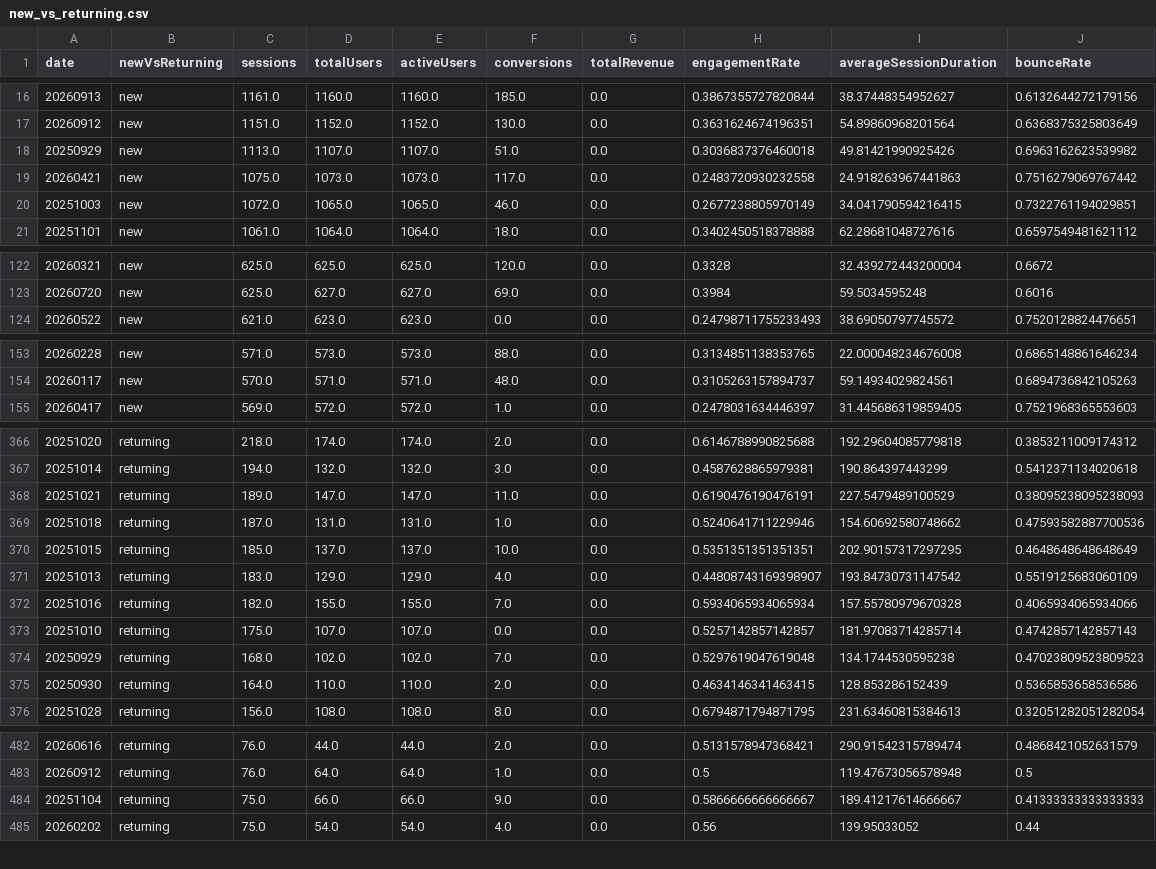
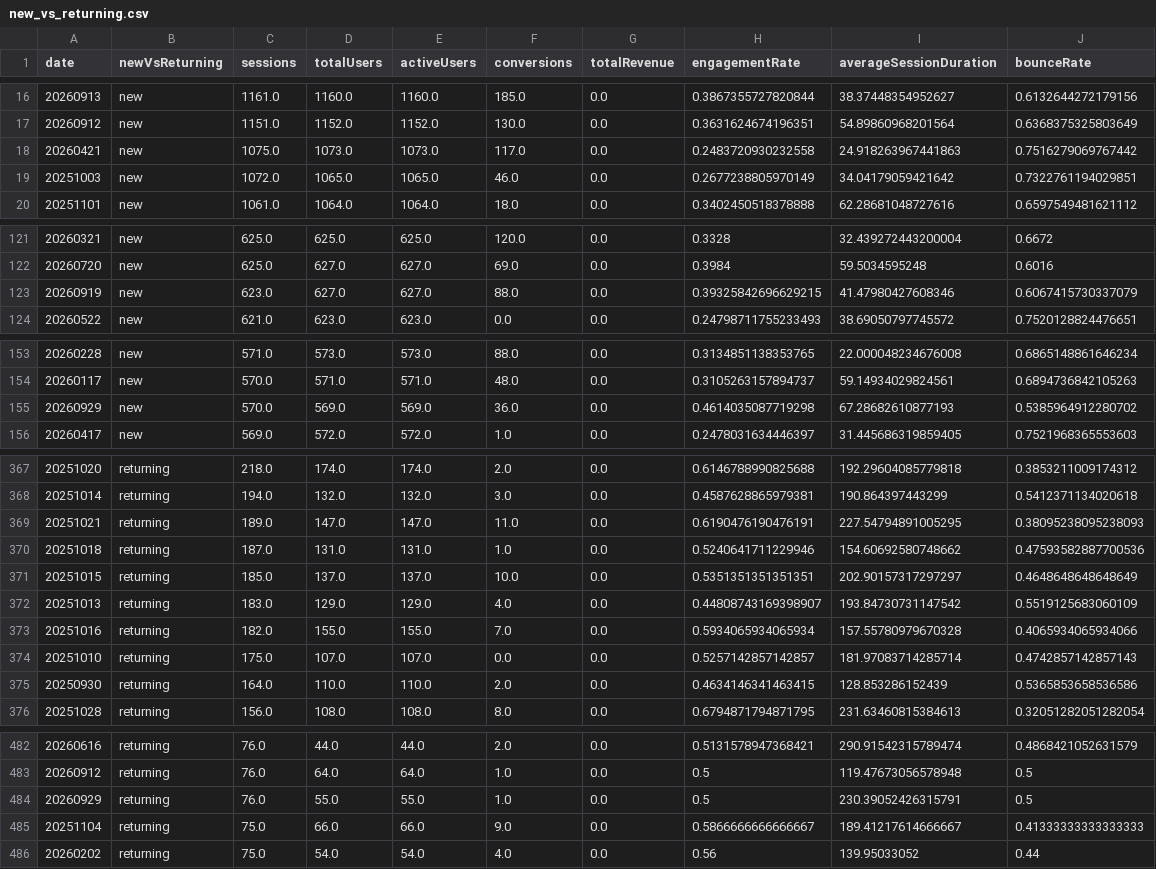
Before and after one commit to grupoalmeidajunior/dashboard-media-monitoring, a CSV file: Dados/GA4/new_vs_returning.csv, drawn as a sheet; only a part is shown, gaps mark what is left out; the diff covers the shown part only.

```diff
--- a/Dados/GA4/new_vs_returning.csv
+++ b/Dados/GA4/new_vs_returning.csv
@@ -17,5 +17,4 @@
 20260912,new,1151.0,1152.0,1152.0,130.0,0.0,0.3631624674196351,54.89860968201564,0.6368375325803649
-20250929,new,1113.0,1107.0,1107.0,51.0,0.0,0.3036837376460018,49.81421990925426,0.6963162623539982
 20260421,new,1075.0,1073.0,1073.0,117.0,0.0,0.2483720930232558,24.918263967441863,0.7516279069767442
-20251003,new,1072.0,1065.0,1065.0,46.0,0.0,0.2677238805970149,34.041790594216415,0.7322761194029851
+20251003,new,1072.0,1065.0,1065.0,46.0,0.0,0.2677238805970149,34.04179059421642,0.7322761194029851
 20251101,new,1061.0,1064.0,1064.0,18.0,0.0,0.3402450518378888,62.28681048727616,0.6597549481621112
@@ -123,2 +122,3 @@
 20260720,new,625.0,627.0,627.0,69.0,0.0,0.3984,59.5034595248,0.6016
+20260919,new,623.0,627.0,627.0,88.0,0.0,0.39325842696629215,41.47980427608346,0.6067415730337079
 20260522,new,621.0,623.0,623.0,0.0,0.0,0.24798711755233493,38.69050797745572,0.7520128824476651
@@ -154,2 +154,3 @@
 20260117,new,570.0,571.0,571.0,48.0,0.0,0.3105263157894737,59.14934029824561,0.6894736842105263
+20260929,new,570.0,569.0,569.0,36.0,0.0,0.4614035087719298,67.28682610877193,0.5385964912280702
 20260417,new,569.0,572.0,572.0,1.0,0.0,0.2478031634446397,31.445686319859405,0.7521968365553603
@@ -367,5 +368,5 @@
 20251014,returning,194.0,132.0,132.0,3.0,0.0,0.4587628865979381,190.864397443299,0.5412371134020618
-20251021,returning,189.0,147.0,147.0,11.0,0.0,0.6190476190476191,227.5479489100529,0.38095238095238093
+20251021,returning,189.0,147.0,147.0,11.0,0.0,0.6190476190476191,227.54794891005295,0.38095238095238093
 20251018,returning,187.0,131.0,131.0,1.0,0.0,0.5240641711229946,154.60692580748662,0.47593582887700536
-20251015,returning,185.0,137.0,137.0,10.0,0.0,0.5351351351351351,202.90157317297295,0.4648648648648649
+20251015,returning,185.0,137.0,137.0,10.0,0.0,0.5351351351351351,202.90157317297297,0.4648648648648649
 20251013,returning,183.0,129.0,129.0,4.0,0.0,0.44808743169398907,193.84730731147542,0.5519125683060109
@@ -373,3 +374,2 @@
 20251010,returning,175.0,107.0,107.0,0.0,0.0,0.5257142857142857,181.97083714285714,0.4742857142857143
-20250929,returning,168.0,102.0,102.0,7.0,0.0,0.5297619047619048,134.1744530595238,0.47023809523809523
 20250930,returning,164.0,110.0,110.0,2.0,0.0,0.4634146341463415,128.853286152439,0.5365853658536586
@@ -483,2 +483,3 @@
 20260912,returning,76.0,64.0,64.0,1.0,0.0,0.5,119.47673056578948,0.5
+20260929,returning,76.0,55.0,55.0,1.0,0.0,0.5,230.39052426315791,0.5
 20251104,returning,75.0,66.0,66.0,9.0,0.0,0.5866666666666667,189.41217614666667,0.41333333333333333
```
Also changed, not shown: 3 added rows, 1 removed row and 3 edited cells elsewhere in this file, Dados/GA4/dispositivos.csv, Dados/Google_Ads/alcance_frequencia.csv, 45 other files.
